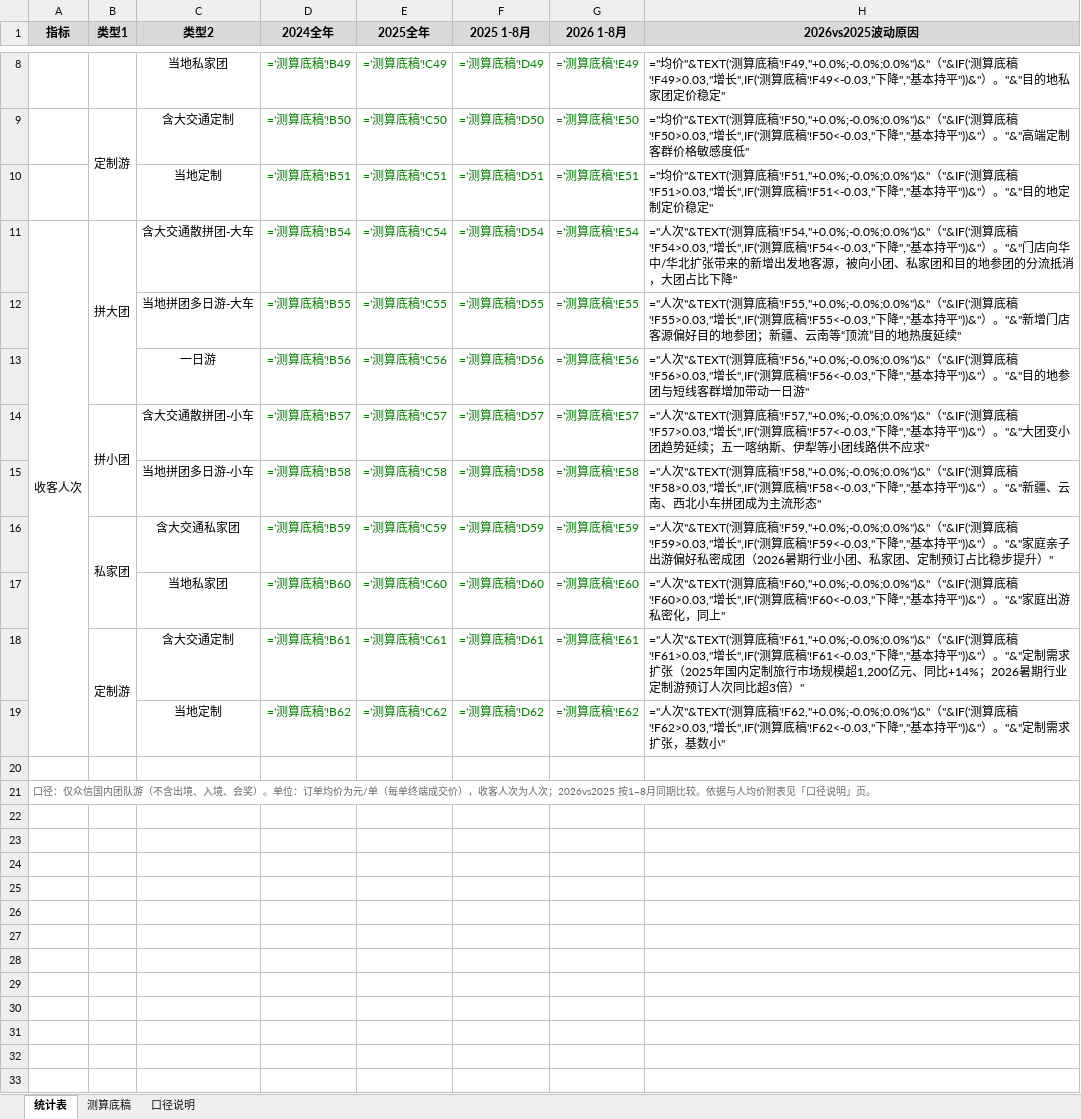
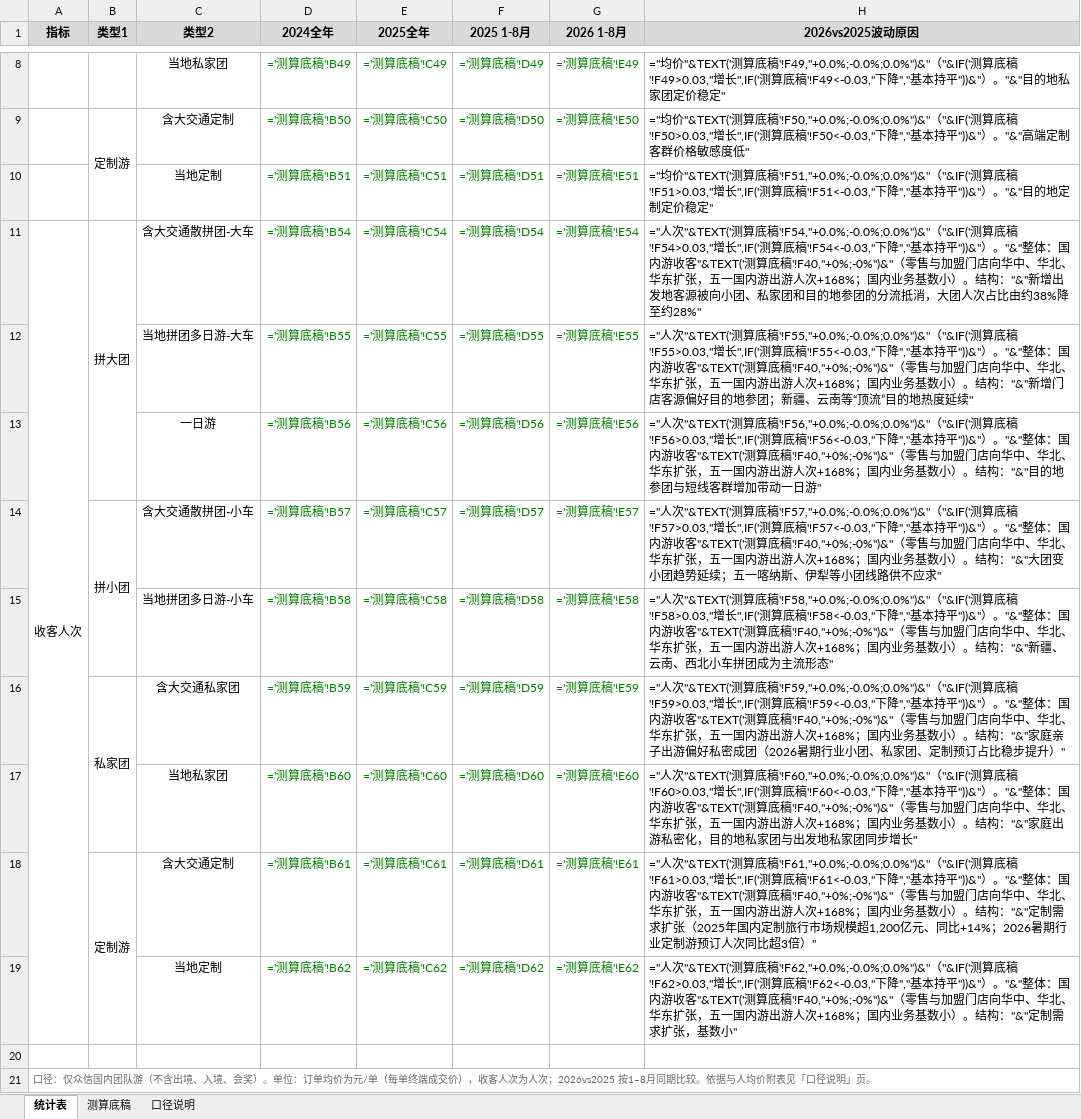
Before and after one commit to zhenyuanhuang358/work, an Excel workbook: reports/utour/众信旅游_国内游调研表_测算底稿.xlsx, sheet 统计表, drawn as a sheet; only a part is shown, gaps mark what is left out; values as stored, in another font and other column widths than the file's, no borders; formulas without a stored value are shown as written; the diff names each change by its address in the sheet, - before the commit and + after, or states it on an @@ line.

```diff
--- a/reports/utour/众信旅游_国内游调研表_测算底稿.xlsx (sheet 统计表)
+++ b/reports/utour/众信旅游_国内游调研表_测算底稿.xlsx (sheet 统计表)
-H11 (2026vs2025波动原因): …"))&"）。"&"门店向华中/华北扩张带来的新增出发地客源，被向小团、私家团和目的地参团的分流抵消，大团占比下降"
+H11 (2026vs2025波动原因): …"))&"）。"&"整体：国内游收客"&TEXT('测算底稿'!F40,"+0%;-0%")&"（零售与加盟门店向华中、华北、华东扩张，五一国内游出游人次+168%；国内业务基数小）。结构："&"新增出发地客源被向小团、私家团和目的地参团的分流抵消，大团人次占比由约38%降至约28%"
-H12 (2026vs2025波动原因): …"))&"）。"&"新增门店…
+H12 (2026vs2025波动原因): …"))&"）。"&"整体：国内游收客"&TEXT('测算底稿'!F40,"+0%;-0%")&"（零售与加盟门店向华中、华北、华东扩张，五一国内游出游人次+168%；国内业务基数小）。结构："&"新增门店…
-H13 (2026vs2025波动原因): …"))&"）。"&"目的地参…
+H13 (2026vs2025波动原因): …"))&"）。"&"整体：国内游收客"&TEXT('测算底稿'!F40,"+0%;-0%")&"（零售与加盟门店向华中、华北、华东扩张，五一国内游出游人次+168%；国内业务基数小）。结构："&"目的地参…
-H14 (2026vs2025波动原因): …"))&"）。"&"大团变小…
+H14 (2026vs2025波动原因): …"))&"）。"&"整体：国内游收客"&TEXT('测算底稿'!F40,"+0%;-0%")&"（零售与加盟门店向华中、华北、华东扩张，五一国内游出游人次+168%；国内业务基数小）。结构："&"大团变小…
-H15 (2026vs2025波动原因): …"))&"）。"&"新疆、云…
+H15 (2026vs2025波动原因): …"))&"）。"&"整体：国内游收客"&TEXT('测算底稿'!F40,"+0%;-0%")&"（零售与加盟门店向华中、华北、华东扩张，五一国内游出游人次+168%；国内业务基数小）。结构："&"新疆、云…
-H16 (2026vs2025波动原因): …"))&"）。"&"家庭亲子…
+H16 (2026vs2025波动原因): …"))&"）。"&"整体：国内游收客"&TEXT('测算底稿'!F40,"+0%;-0%")&"（零售与加盟门店向华中、华北、华东扩张，五一国内游出游人次+168%；国内业务基数小）。结构："&"家庭亲子…
-H17 (2026vs2025波动原因): …。"&"家庭出游私密化，同上"
+H17 (2026vs2025波动原因): …。"&"整体：国内游收客"&TEXT('测算底稿'!F40,"+0%;-0%")&"（零售与加盟门店向华中、华北、华东扩张，五一国内游出游人次+168%；国内业务基数小）。结构："&"家庭出游私密化，目的地私家团与出发地私家团同步增长"
-H18 (2026vs2025波动原因): …"))&"）。"&"定制需求…
+H18 (2026vs2025波动原因): …"))&"）。"&"整体：国内游收客"&TEXT('测算底稿'!F40,"+0%;-0%")&"（零售与加盟门店向华中、华北、华东扩张，五一国内游出游人次+168%；国内业务基数小）。结构："&"定制需求…
-H19 (2026vs2025波动原因): …。"&"定制…
+H19 (2026vs2025波动原因): …。"&"整体：国内游收客"&TEXT('测算底稿'!F40,"+0%;-0%")&"（零售与加盟门店向华中、华北、华东扩张，五一国内游出游人次+168%；国内业务基数小）。结构："&"定制…
```
Also changed, not shown: sheet 测算底稿, reports/utour/众信旅游_国内游调研表_已填写.xlsx.
